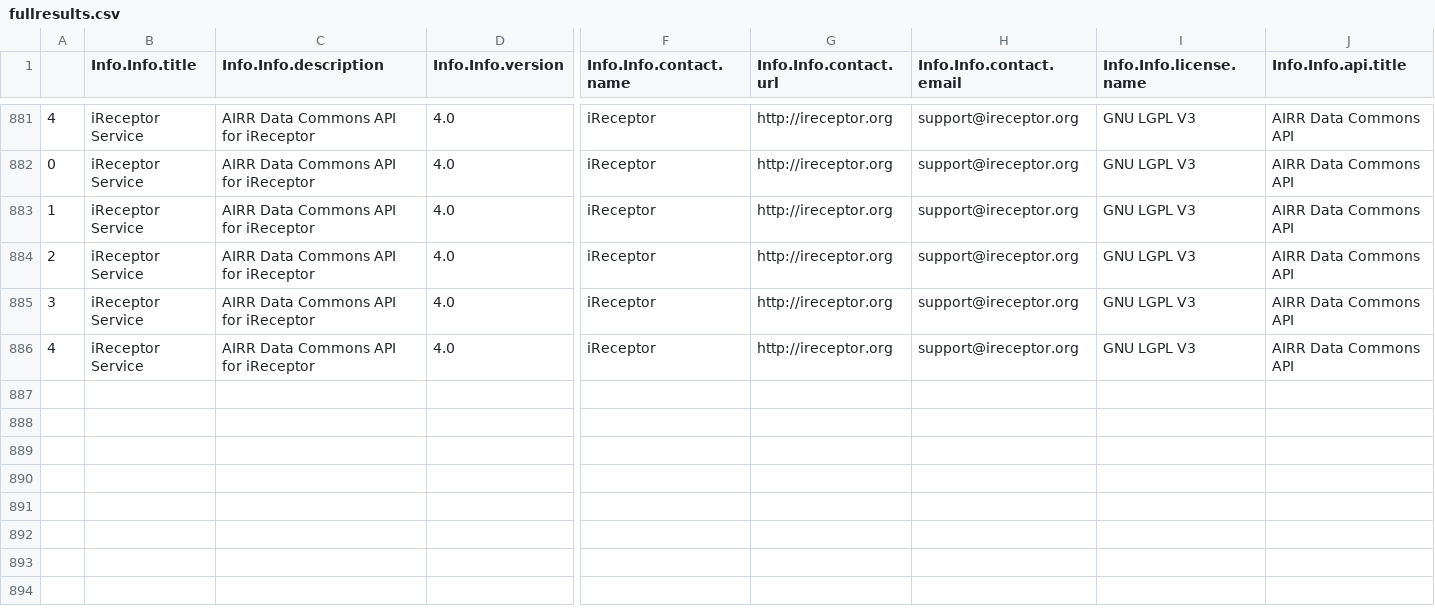
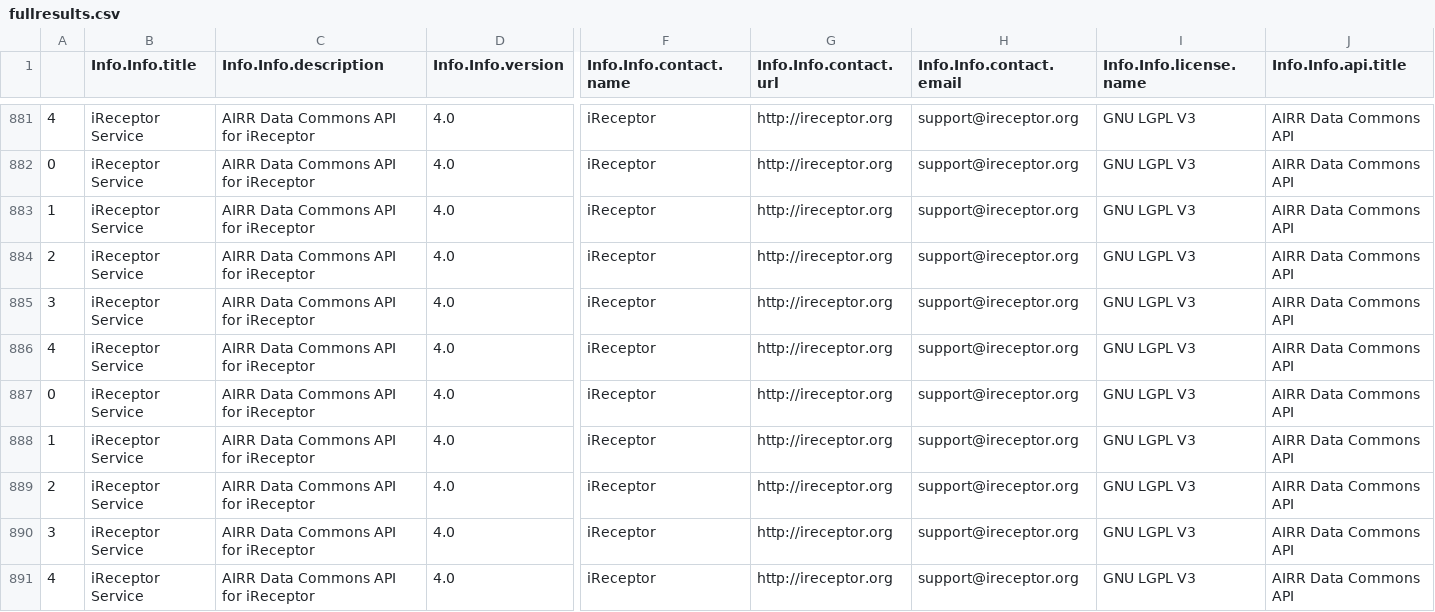
Before and after one commit to sfu-ireceptor/ADC-API-Plots, a CSV file: ADC-API-Plots/repertoire/fullresults.csv, drawn as a sheet; only a part is shown, gaps mark what is left out; rows hold the shown columns only; the diff names each change by its address in the sheet, - before the commit and + after, or states it on an @@ line.

Commit message:
add plot from 2026-10-25 to 2026-11-26

```diff
--- a/ADC-API-Plots/repertoire/fullresults.csv
+++ b/ADC-API-Plots/repertoire/fullresults.csv
+row 887: 0 | iReceptor Service | AIRR Data Commons API for iReceptor | 4.0 | iReceptor | http://ireceptor.org | support@ireceptor.org | GNU LGPL V3 | AIRR Data Commons API
+row 888: 1 | iReceptor Service | AIRR Data Commons API for iReceptor | 4.0 | iReceptor | http://ireceptor.org | support@ireceptor.org | GNU LGPL V3 | AIRR Data Commons API
+row 889: 2 | iReceptor Service | AIRR Data Commons API for iReceptor | 4.0 | iReceptor | http://ireceptor.org | support@ireceptor.org | GNU LGPL V3 | AIRR Data Commons API
+row 890: 3 | iReceptor Service | AIRR Data Commons API for iReceptor | 4.0 | iReceptor | http://ireceptor.org | support@ireceptor.org | GNU LGPL V3 | AIRR Data Commons API
+row 891: 4 | iReceptor Service | AIRR Data Commons API for iReceptor | 4.0 | iReceptor | http://ireceptor.org | support@ireceptor.org | GNU LGPL V3 | AIRR Data Commons API
```
Also changed, not shown: 16 other files.
